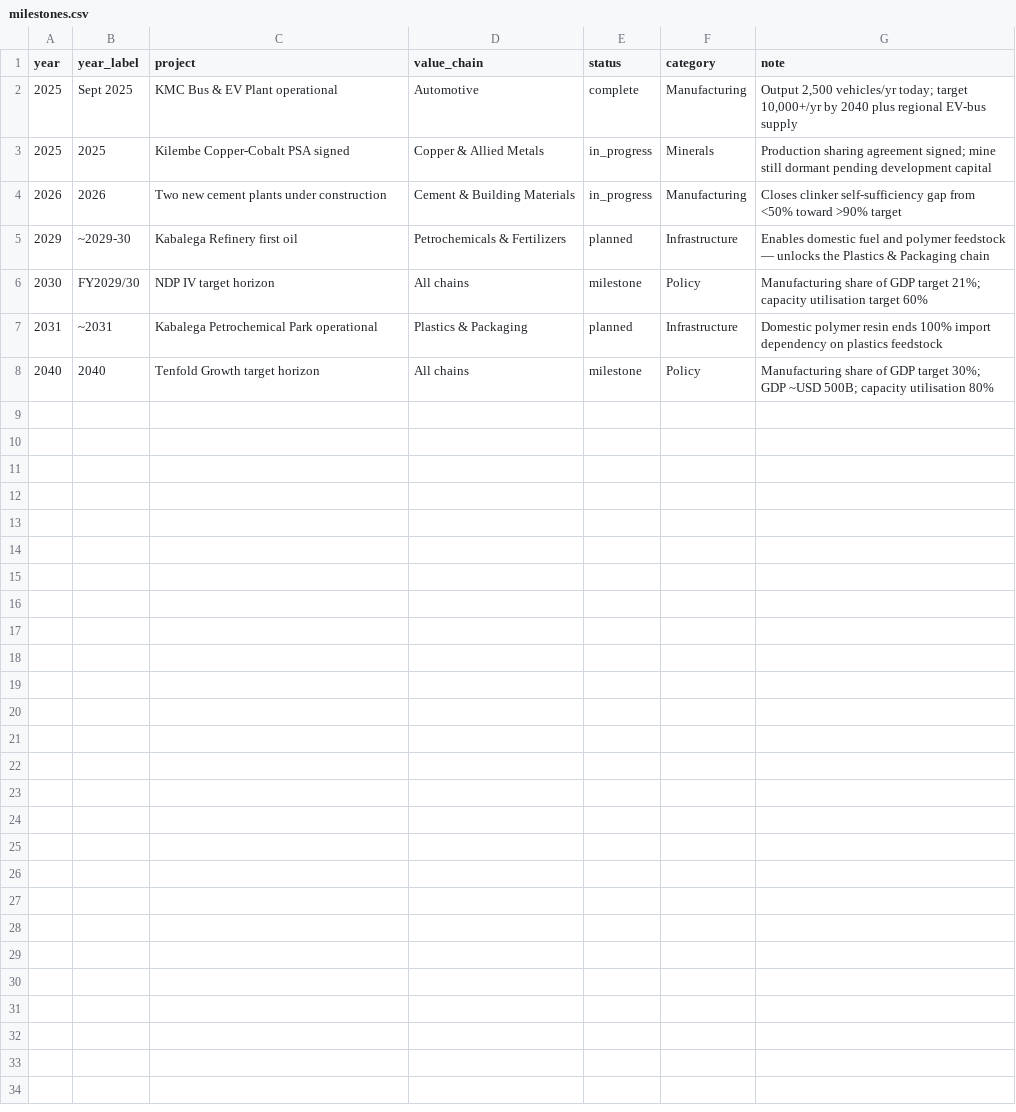
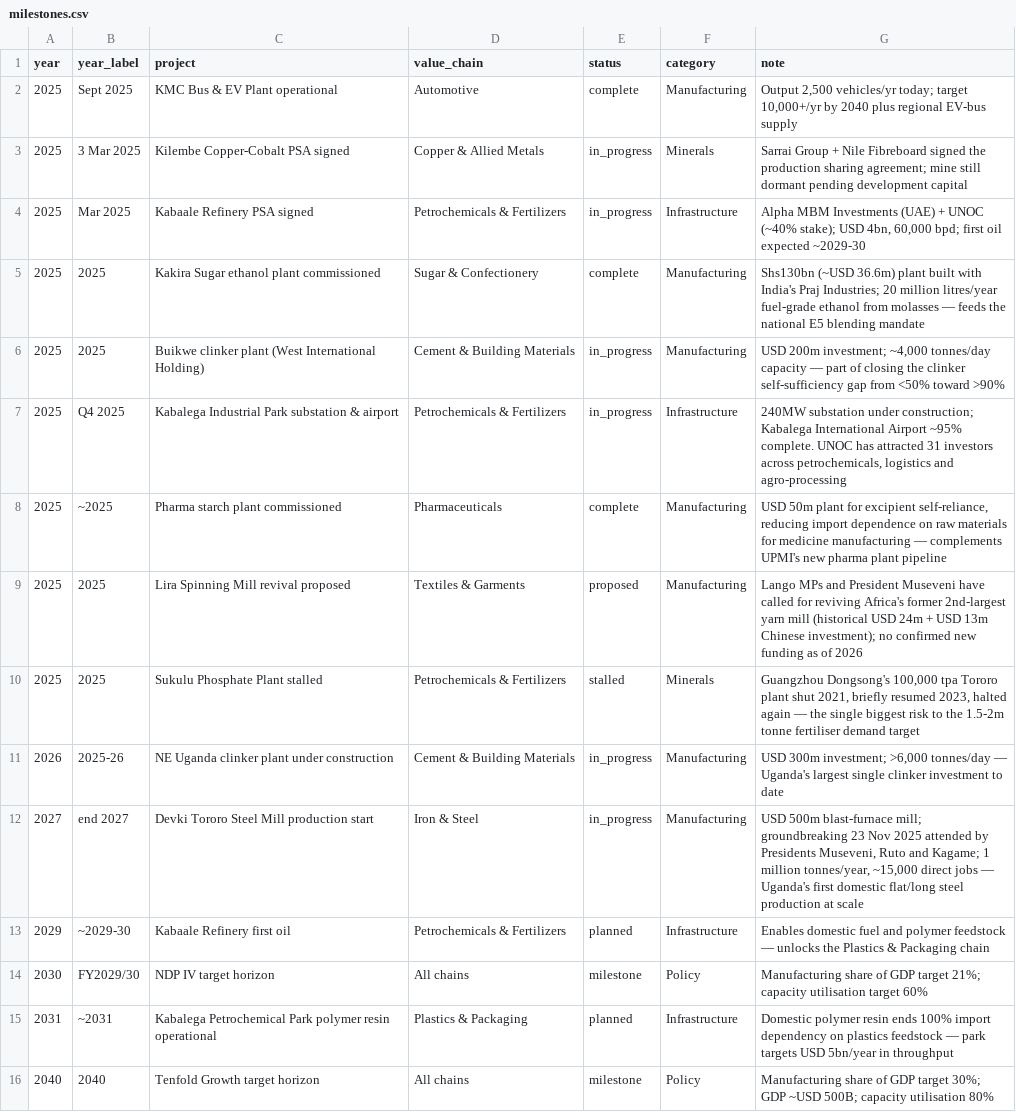
Before and after one commit to MTIC-Uganda/industrial_diagnostic_study, a CSV file: data/dashboard/milestones.csv, drawn as a sheet.

```diff
--- a/data/dashboard/milestones.csv
+++ b/data/dashboard/milestones.csv
@@ -2,7 +2,15 @@ year,year_label,project,value_chain,status,category,note
 2025,Sept 2025,KMC Bus & EV Plant operational,Automotive,complete,Manufacturing,"Output 2,500 vehicles/yr today; target 10,000+/yr by 2040 plus regional EV-bus supply"
-2025,2025,Kilembe Copper-Cobalt PSA signed,Copper & Allied Metals,in_progress,Minerals,"Production sharing agreement signed; mine still dormant pending development capital"
-2026,2026,Two new cement plants under construction,Cement & Building Materials,in_progress,Manufacturing,"Closes clinker self-sufficiency gap from <50% toward >90% target"
-2029,~2029-30,Kabalega Refinery first oil,Petrochemicals & Fertilizers,planned,Infrastructure,"Enables domestic fuel and polymer feedstock — unlocks the Plastics & Packaging chain"
+2025,3 Mar 2025,Kilembe Copper-Cobalt PSA signed,Copper & Allied Metals,in_progress,Minerals,"Sarrai Group + Nile Fibreboard signed the production sharing agreement; mine still dormant pending development capital"
+2025,Mar 2025,Kabaale Refinery PSA signed,Petrochemicals & Fertilizers,in_progress,Infrastructure,"Alpha MBM Investments (UAE) + UNOC (~40% stake); USD 4bn, 60,000 bpd; first oil expected ~2029-30"
+2025,2025,Kakira Sugar ethanol plant commissioned,Sugar & Confectionery,complete,Manufacturing,"Shs130bn (~USD 36.6m) plant built with India's Praj Industries; 20 million litres/year fuel-grade ethanol from molasses — feeds the national E5 blending mandate"
+2025,2025,Buikwe clinker plant (West International Holding),Cement & Building Materials,in_progress,Manufacturing,"USD 200m investment; ~4,000 tonnes/day capacity — part of closing the clinker self-sufficiency gap from <50% toward >90%"
+2025,Q4 2025,Kabalega Industrial Park substation & airport,Petrochemicals & Fertilizers,in_progress,Infrastructure,"240MW substation under construction; Kabalega International Airport ~95% complete. UNOC has attracted 31 investors across petrochemicals, logistics and agro-processing"
+2025,~2025,Pharma starch plant commissioned,Pharmaceuticals,complete,Manufacturing,"USD 50m plant for excipient self-reliance, reducing import dependence on raw materials for medicine manufacturing — complements UPMI's new pharma plant pipeline"
+2025,2025,Lira Spinning Mill revival proposed,Textiles & Garments,proposed,Manufacturing,"Lango MPs and President Museveni have called for reviving Africa's former 2nd-largest yarn mill (historical USD 24m + USD 13m Chinese investment); no confirmed new funding as of 2026"
+2025,2025,Sukulu Phosphate Plant stalled,Petrochemicals & Fertilizers,stalled,Minerals,"Guangzhou Dongsong's 100,000 tpa Tororo plant shut 2021, briefly resumed 2023, halted again — the single biggest risk to the 1.5-2m tonne fertiliser demand target"
+2026,2025-26,NE Uganda clinker plant under construction,Cement & Building Materials,in_progress,Manufacturing,"USD 300m investment; >6,000 tonnes/day — Uganda's largest single clinker investment to date"
+2027,end 2027,Devki Tororo Steel Mill production start,Iron & Steel,in_progress,Manufacturing,"USD 500m blast-furnace mill; groundbreaking 23 Nov 2025 attended by Presidents Museveni, Ruto and Kagame; 1 million tonnes/year, ~15,000 direct jobs — Uganda's first domestic flat/long steel production at scale"
+2029,~2029-30,Kabaale Refinery first oil,Petrochemicals & Fertilizers,planned,Infrastructure,"Enables domestic fuel and polymer feedstock — unlocks the Plastics & Packaging chain"
 2030,FY2029/30,NDP IV target horizon,All chains,milestone,Policy,"Manufacturing share of GDP target 21%; capacity utilisation target 60%"
-2031,~2031,Kabalega Petrochemical Park operational,Plastics & Packaging,planned,Infrastructure,"Domestic polymer resin ends 100% import dependency on plastics feedstock"
+2031,~2031,Kabalega Petrochemical Park polymer resin operational,Plastics & Packaging,planned,Infrastructure,"Domestic polymer resin ends 100% import dependency on plastics feedstock — park targets USD 5bn/year in throughput"
 2040,2040,Tenfold Growth target horizon,All chains,milestone,Policy,"Manufacturing share of GDP target 30%; GDP ~USD 500B; capacity utilisation 80%"
```
Also changed, not shown: 3 other files.
